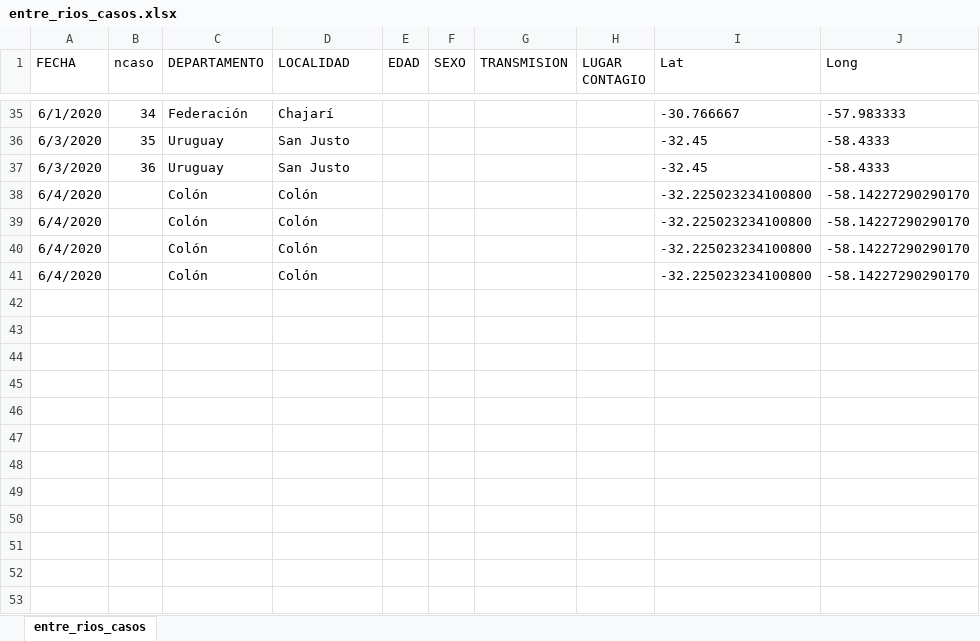
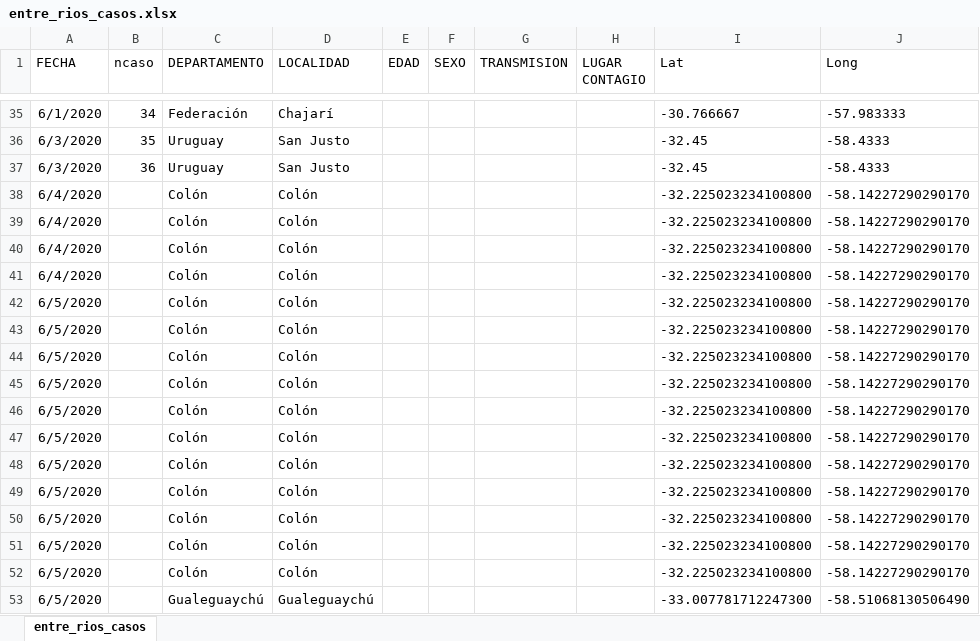
Before and after one commit to GIBD/covid, an Excel workbook: data/entre_rios_casos.xlsx, sheet entre_rios_casos, drawn as a sheet; only a part is shown, gaps mark what is left out; values as stored, in another font and other column widths than the file's, no borders; the diff names each change by its address in the sheet, - before the commit and + after, or states it on an @@ line.

```diff
--- a/data/entre_rios_casos.xlsx (sheet entre_rios_casos)
+++ b/data/entre_rios_casos.xlsx (sheet entre_rios_casos)
+row 42: 6/5/2020 |  | Colón | Colón |  |  |  |  | -32.225023234100800 | -58.14227290290170
+row 43: 6/5/2020 |  | Colón | Colón |  |  |  |  | -32.225023234100800 | -58.14227290290170
+row 44: 6/5/2020 |  | Colón | Colón |  |  |  |  | -32.225023234100800 | -58.14227290290170
+row 45: 6/5/2020 |  | Colón | Colón |  |  |  |  | -32.225023234100800 | -58.14227290290170
+row 46: 6/5/2020 |  | Colón | Colón |  |  |  |  | -32.225023234100800 | -58.14227290290170
+row 47: 6/5/2020 |  | Colón | Colón |  |  |  |  | -32.225023234100800 | -58.14227290290170
+row 48: 6/5/2020 |  | Colón | Colón |  |  |  |  | -32.225023234100800 | -58.14227290290170
+row 49: 6/5/2020 |  | Colón | Colón |  |  |  |  | -32.225023234100800 | -58.14227290290170
+row 50: 6/5/2020 |  | Colón | Colón |  |  |  |  | -32.225023234100800 | -58.14227290290170
+row 51: 6/5/2020 |  | Colón | Colón |  |  |  |  | -32.225023234100800 | -58.14227290290170
+row 52: 6/5/2020 |  | Colón | Colón |  |  |  |  | -32.225023234100800 | -58.14227290290170
+row 53: 6/5/2020 |  | Gualeguaychú | Gualeguaychú |  |  |  |  | -33.007781712247300 | -58.51068130506490
```
Also changed, not shown: data/argentina_fallecidos.xlsx, data/argentina_gral.xlsx, 2 other files.
